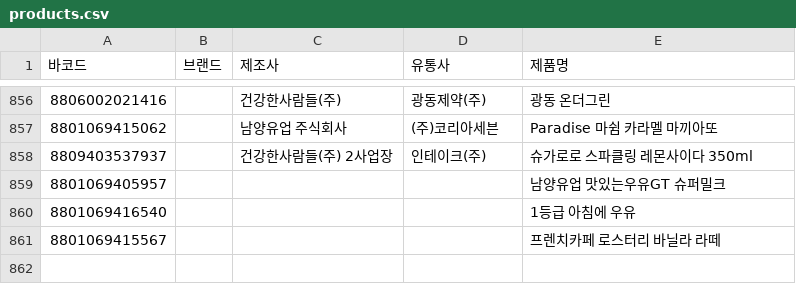
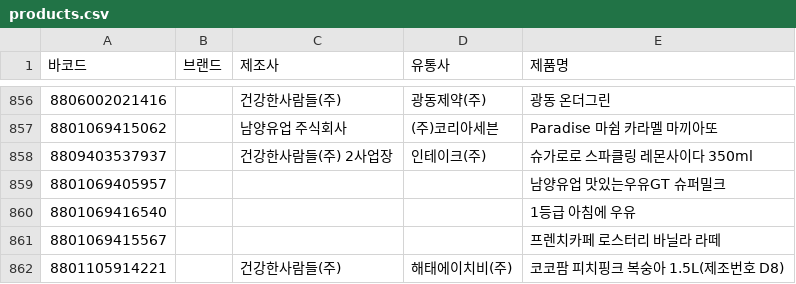
Before and after one commit to NullFull/isnamyang, a CSV file: backend/data/products.csv, drawn as a sheet; only a part is shown, gaps mark what is left out; the diff names each change by its address in the sheet, - before the commit and + after, or states it on an @@ line.

Commit message:
Update products.csv

```diff
--- a/backend/data/products.csv
+++ b/backend/data/products.csv
+row 862: 8801105914221 |  | 건강한사람들(주) | 해태에이치비(주) | 코코팜 피치핑크 복숭아 1.5L(제조번호 D8)
```
